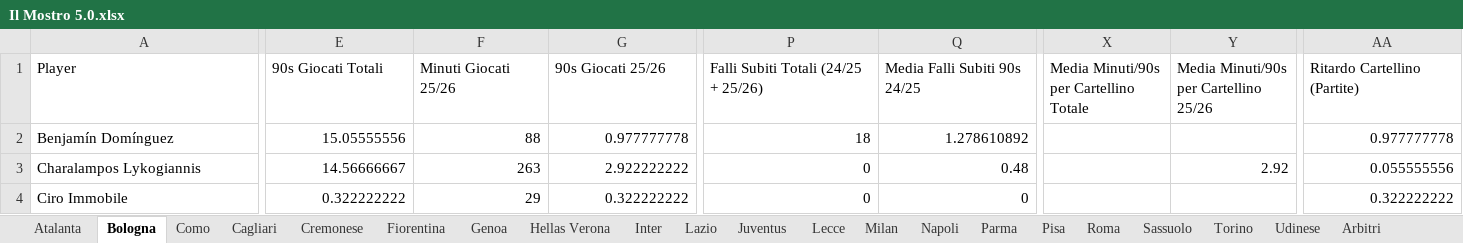
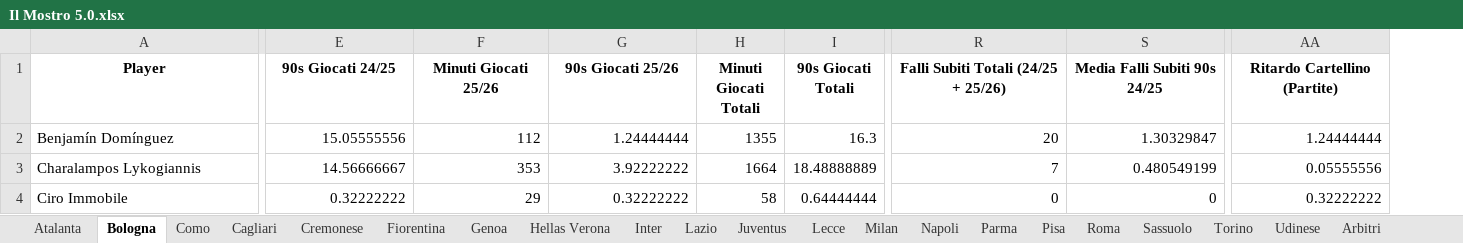
Before and after one commit to clayx9-design/Il-Mostro5.0, an Excel workbook: Il Mostro 5.0.xlsx, sheet Bologna, drawn as a sheet; only a part is shown, gaps mark what is left out; values as stored, in another font and other column widths than the file's, no borders; charts and pictures not drawn; removed rows and columns are numbered as before the commit, all else as after; the diff covers the shown part only; the diff names each change by its address in the sheet, - before the commit and + after, or states it on an @@ line.

```diff
--- a/Il Mostro 5.0.xlsx (sheet Bologna)
+++ b/Il Mostro 5.0.xlsx (sheet Bologna)
+column H (Minuti Giocati Totali), rows 2-4: 1355 | 1664 | 58
+column I (90s Giocati Totali), rows 2-4: 16.3 | 18.48888889 | 0.64444444
-column X, row 1: Media Minuti/90s per Cartellino Totale
-column Y, rows 1-3: Media Minuti/90s per Cartellino 25/26 |  | 2.92
@@ A1:G1 bold: off → on, alignment: left → center @@
-E1: 90s Giocati Totali
+E1: 90s Giocati 24/25
@@ R1:S1 bold: off → on, alignment: left → center @@
@@ AA1 bold: off → on, alignment: left → center @@
-F2 (Minuti Giocati 25/26): 88
+F2 (Minuti Giocati 25/26): 112
-G2 (90s Giocati 25/26): 0.977777778
+G2 (90s Giocati 25/26): 1.24444444
-R2: 18
+R2: 20
-S2 (Media Falli Subiti 90s 24/25): 1.278610892
+S2 (Media Falli Subiti 90s 24/25): 1.30329847
-AA2 (Ritardo Cartellino (Partite)): 0.977777778
+AA2 (Ritardo Cartellino (Partite)): 1.24444444
-F3 (Minuti Giocati 25/26): 263
+F3 (Minuti Giocati 25/26): 353
-G3 (90s Giocati 25/26): 2.922222222
+G3 (90s Giocati 25/26): 3.92222222
-R3: 0
+R3: 7
-S3 (Media Falli Subiti 90s 24/25): 0.48
+S3 (Media Falli Subiti 90s 24/25): 0.480549199
-AA3 (Ritardo Cartellino (Partite)): 0.055555556
+AA3 (Ritardo Cartellino (Partite)): 0.05555556
-E4 (90s Giocati 24/25): 0.322222222
+E4 (90s Giocati 24/25): 0.32222222
-G4 (90s Giocati 25/26): 0.322222222
+G4 (90s Giocati 25/26): 0.32222222
-AA4 (Ritardo Cartellino (Partite)): 0.322222222
+AA4 (Ritardo Cartellino (Partite)): 0.32222222
```
Also changed, not shown: 260 edited cells and cell formats elsewhere in this sheet, sheet Udinese, sheet Torino, sheet Napoli, sheet Juventus, sheet Milan, sheet Sassuolo, 13 more sheets.
